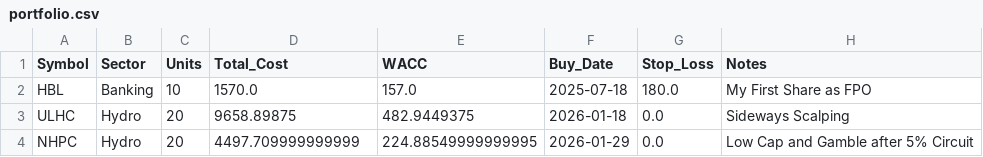
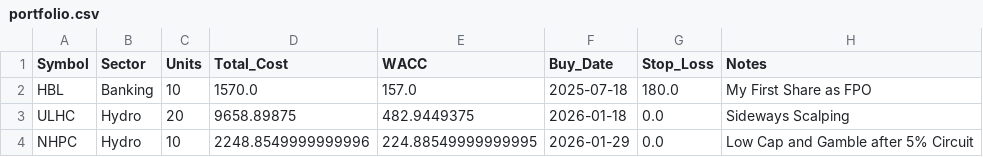
Before and after one commit to Jagdishsah/Neon_Backend, a CSV file: portfolio.csv, drawn as a sheet.

Commit message:
Update portfolio.csv

```diff
--- a/portfolio.csv
+++ b/portfolio.csv
@@ -3,2 +3,2 @@ HBL,Banking,10,1570.0,157.0,2025-07-18,180.0,My First Share as FPO
 ULHC,Hydro,20,9658.89875,482.9449375,2026-01-18,0.0,Sideways Scalping
-NHPC,Hydro,20,4497.709999999999,224.88549999999995,2026-01-29,0.0,Low Cap and Gamble after 5% Circuit
+NHPC,Hydro,10,2248.8549999999996,224.88549999999995,2026-01-29,0.0,Low Cap and Gamble after 5% Circuit
```
